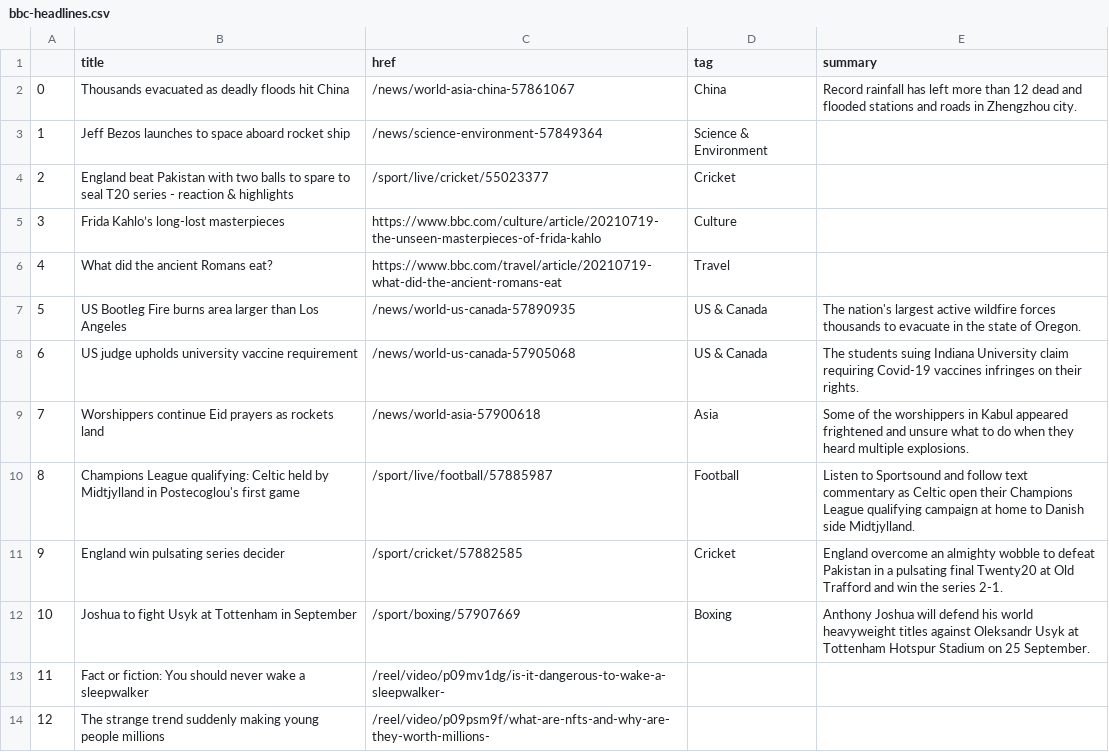
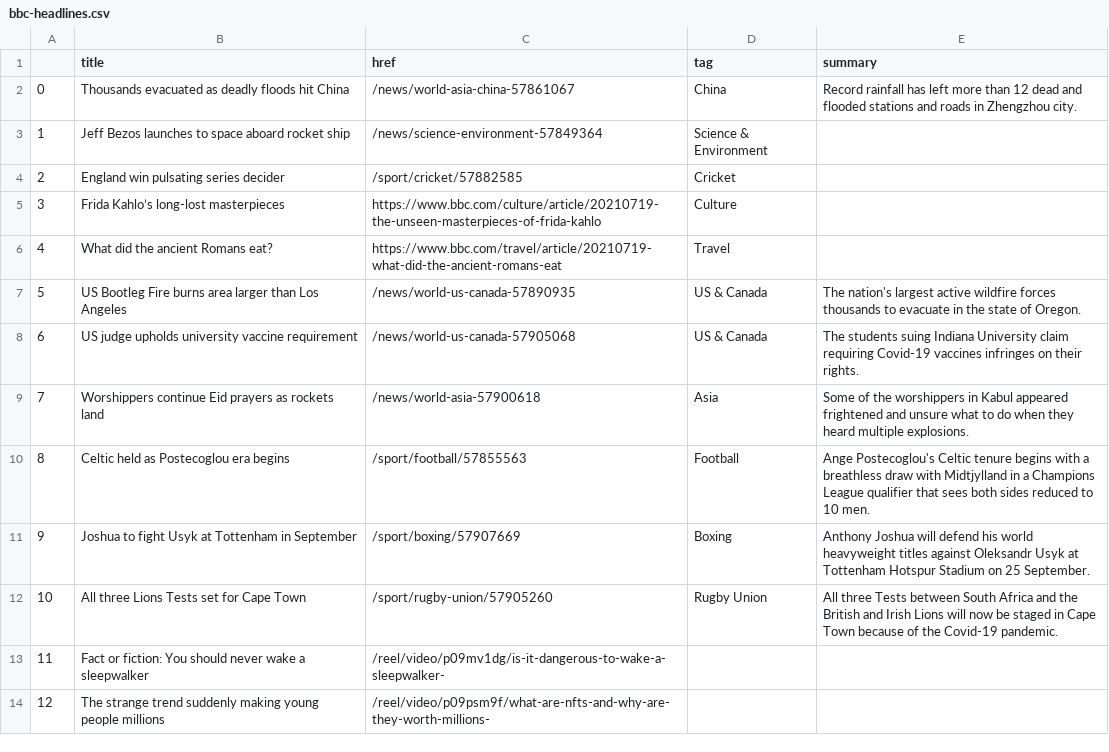
Before and after one commit to ichinichichi/automatic-scraper, a CSV file: bbc-headlines.csv, drawn as a sheet; only a part is shown.

```diff
--- a/bbc-headlines.csv
+++ b/bbc-headlines.csv
@@ -3,3 +3,3 @@
 1,Jeff Bezos launches to space aboard rocket ship,/news/science-environment-57849364,Science & Environment,
-2,England beat Pakistan with two balls to spare to seal T20 series - reaction & highlights,/sport/live/cricket/55023377,Cricket,
+2,England win pulsating series decider,/sport/cricket/57882585,Cricket,
 3,Frida Kahlo’s long-lost masterpieces,https://www.bbc.com/culture/article/20210719-the-unseen-masterpieces-of-frida-kahlo,Culture,
@@ -9,5 +9,5 @@
 7,Worshippers continue Eid prayers as rockets land,/news/world-asia-57900618,Asia,Some of the worshippers in Kabul appeared frightened and unsure what to do when they heard multiple explosions.
-8,Champions League qualifying: Celtic held by Midtjylland in Postecoglou's first game,/sport/live/football/57885987,Football,Listen to Sportsound and follow text commentary as Celtic open their Champions League qualifying campaign at home to Danish side Midtjylland.
-9,England win pulsating series decider,/sport/cricket/57882585,Cricket,England overcome an almighty wobble to defeat Pakistan in a pulsating final Twenty20 at Old Trafford and win the series 2-1.
-10,Joshua to fight Usyk at Tottenham in September,/sport/boxing/57907669,Boxing,Anthony Joshua will defend his world heavyweight titles against Oleksandr Usyk at Tottenham Hotspur Stadium on 25 September.
+8,Celtic held as Postecoglou era begins,/sport/football/57855563,Football,Ange Postecoglou's Celtic tenure begins with a breathless draw with Midtjylland in a Champions League qualifier that sees both sides reduced to 10 men.
+9,Joshua to fight Usyk at Tottenham in September,/sport/boxing/57907669,Boxing,Anthony Joshua will defend his world heavyweight titles against Oleksandr Usyk at Tottenham Hotspur Stadium on 25 September.
+10,All three Lions Tests set for Cape Town,/sport/rugby-union/57905260,Rugby Union,All three Tests between South Africa and the British and Irish Lions will now be staged in Cape Town because of the Covid-19 pandemic.
 11,Fact or fiction: You should never wake a sleepwalker,/reel/video/p09mv1dg/is-it-dangerous-to-wake-a-sleepwalker-,,
```
